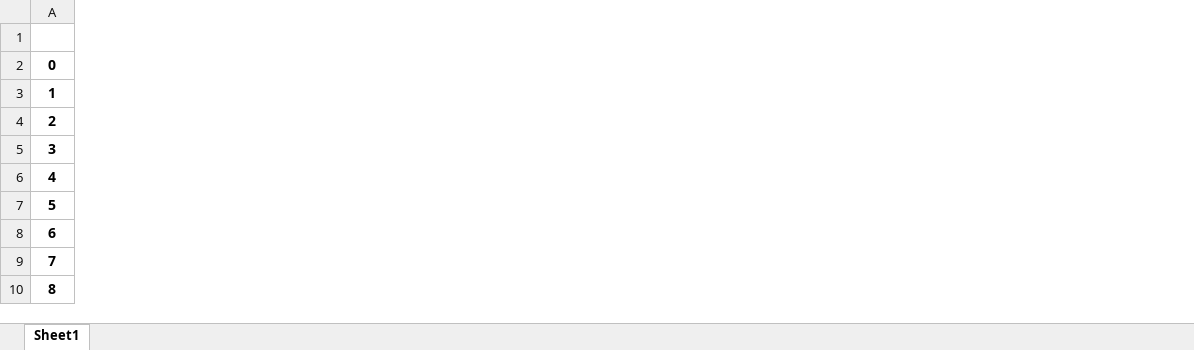
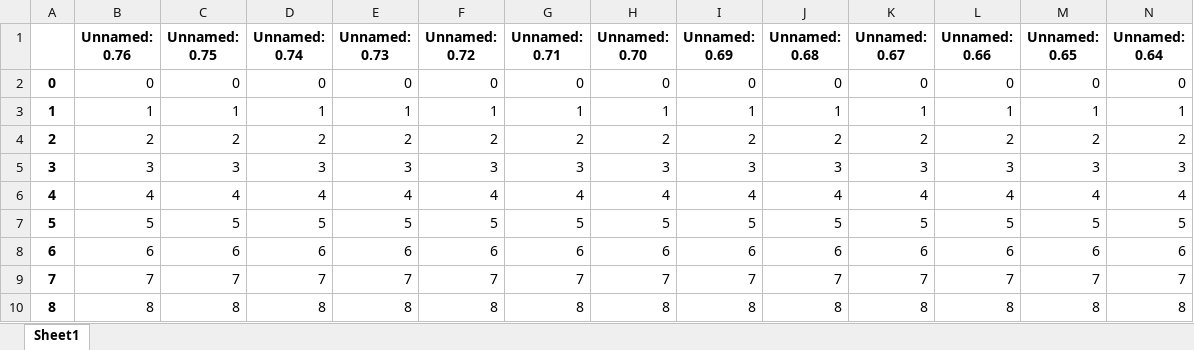
Before and after one commit to Juanjomarg/Aplicativo-Visualizacion-Respuestas-IIP2023, an Excel workbook: files/resultados/2023/resultados_2023.xlsx, sheet Sheet1, drawn as a sheet; only a part is shown; values as stored, in another font and other column widths than the file's, no borders; the diff covers the shown part only; the diff names each change by its address in the sheet, - before the commit and + after, or states it on an @@ line.

Commit message:
Alpha 1.3 con errores conocidos eliminados. Falta corregir tabla de resultados mas adelante

```diff
--- a/files/resultados/2023/resultados_2023.xlsx (sheet Sheet1)
+++ b/files/resultados/2023/resultados_2023.xlsx (sheet Sheet1)
+column B (Unnamed: 0.76), rows 2-10: 0 | 1 | 2 | 3 | 4 | 5 | 6 | 7 | 8
+column C (Unnamed: 0.75), rows 2-10: 0 | 1 | 2 | 3 | 4 | 5 | 6 | 7 | 8
+column D (Unnamed: 0.74), rows 2-10: 0 | 1 | 2 | 3 | 4 | 5 | 6 | 7 | 8
+column E (Unnamed: 0.73), rows 2-10: 0 | 1 | 2 | 3 | 4 | 5 | 6 | 7 | 8
+column F (Unnamed: 0.72), rows 2-10: 0 | 1 | 2 | 3 | 4 | 5 | 6 | 7 | 8
+column G (Unnamed: 0.71), rows 2-10: 0 | 1 | 2 | 3 | 4 | 5 | 6 | 7 | 8
+column H (Unnamed: 0.70), rows 2-10: 0 | 1 | 2 | 3 | 4 | 5 | 6 | 7 | 8
+column I (Unnamed: 0.69), rows 2-10: 0 | 1 | 2 | 3 | 4 | 5 | 6 | 7 | 8
+column J (Unnamed: 0.68), rows 2-10: 0 | 1 | 2 | 3 | 4 | 5 | 6 | 7 | 8
+column K (Unnamed: 0.67), rows 2-10: 0 | 1 | 2 | 3 | 4 | 5 | 6 | 7 | 8
+column L (Unnamed: 0.66), rows 2-10: 0 | 1 | 2 | 3 | 4 | 5 | 6 | 7 | 8
+column M (Unnamed: 0.65), rows 2-10: 0 | 1 | 2 | 3 | 4 | 5 | 6 | 7 | 8
+column N (Unnamed: 0.64), rows 2-10: 0 | 1 | 2 | 3 | 4 | 5 | 6 | 7 | 8
```
Also changed, not shown: 62 added columns elsewhere in this sheet, 1 other file.
